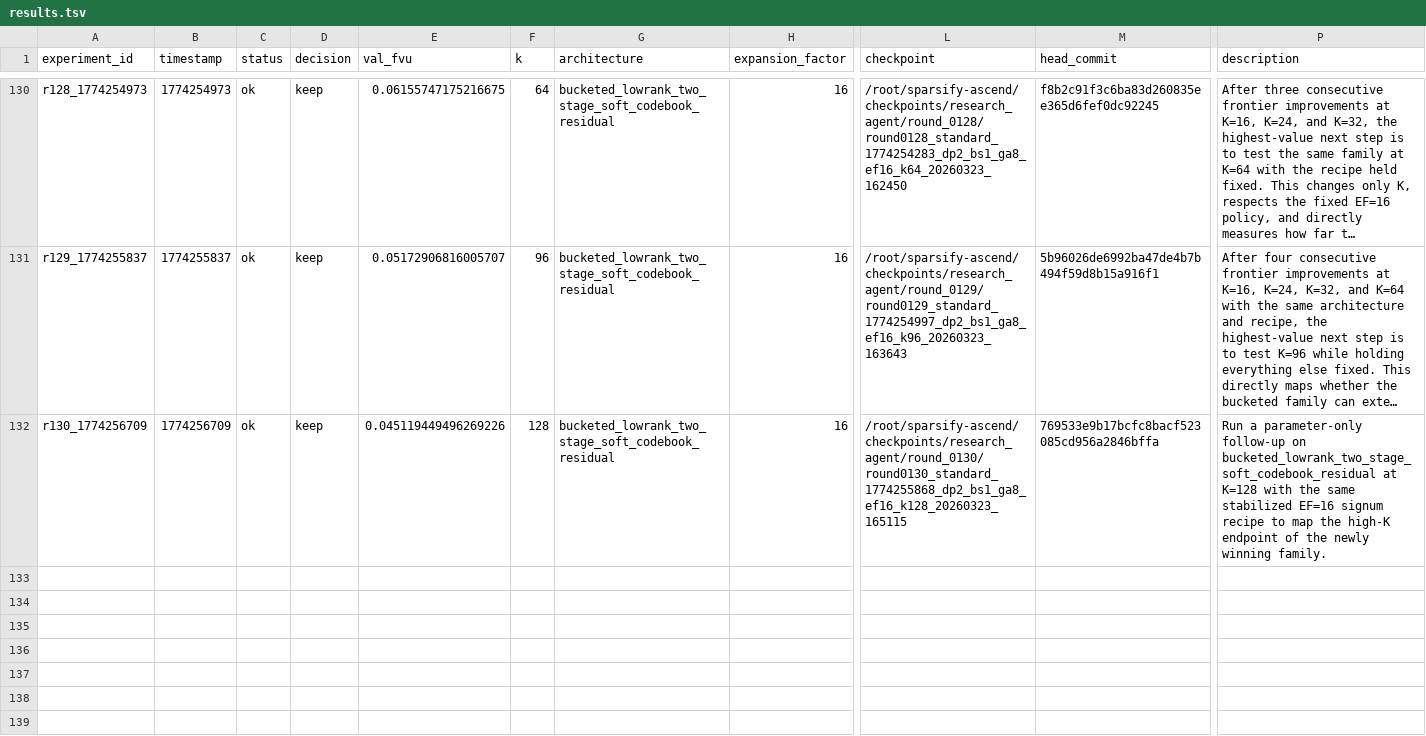
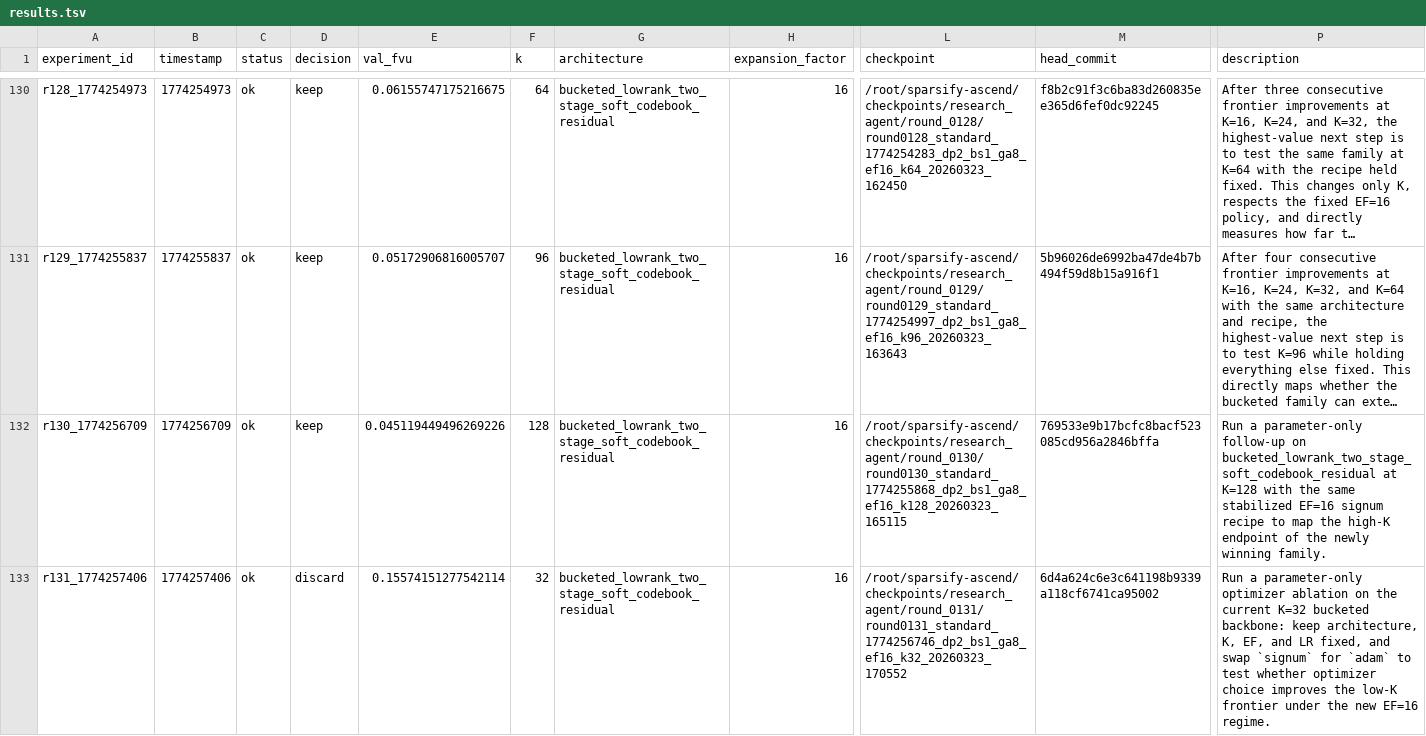
Before and after one commit to duanzhaol/sparsify, a TSV file: research/history/results.tsv, drawn as a sheet; only a part is shown, gaps mark what is left out; long unchanged cells end in …; rows hold the shown columns only; the diff names each change by its address in the sheet, - before the commit and + after, or states it on an @@ line.

Commit message:
experiment: round 0131 standard bucketed_lowrank_two_stage_soft_codebook_residual discard

```diff
--- a/research/history/results.tsv
+++ b/research/history/results.tsv
+row 133: r131_1774257406 | 1774257406 | ok | discard | 0.15574151277542114 | 32 | bucketed_lowrank_two_stage_soft_codebook_residual | 16 | /root/sparsify-ascend/checkpoints/research_agent/round_0131/round0131_standard_1774256746_dp2_bs1_ga8_ef16_k32_20260323_170552 | 6d4a624c6e3c641198b9339a118cf6741ca95002 | Run a parameter-only optimizer ablation on the current K=32 bucketed backbone: keep architecture, K, EF, and LR fixed, and swap `signum` for `adam` to test whether optimizer choice improves the low-K frontier under the new EF=16 regime.
```
Also changed, not shown: 6 other files.
